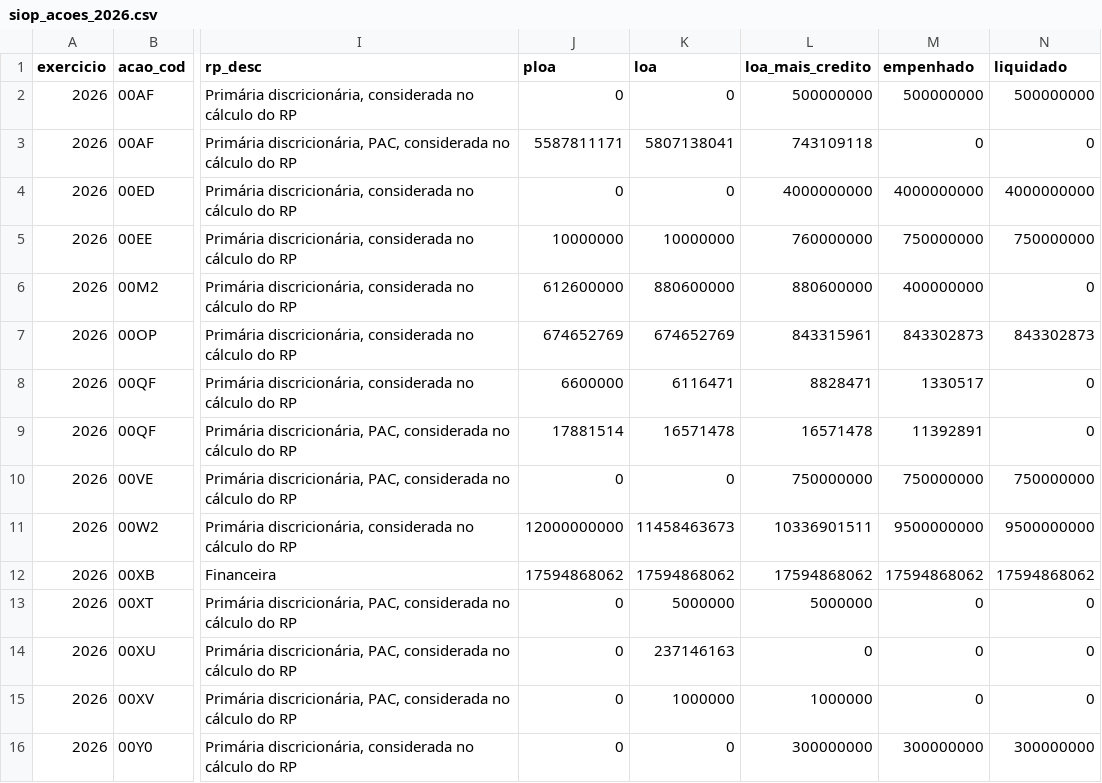
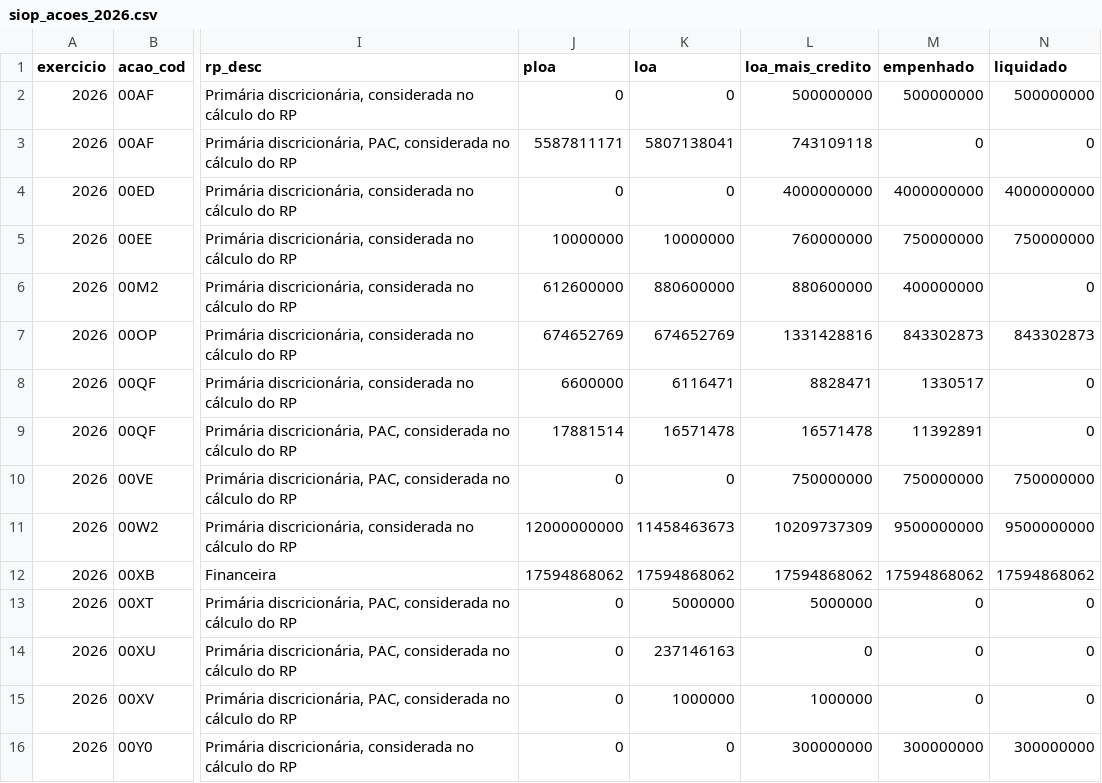
Before and after one commit to hpmsc/painel_fundos, a CSV file: dados/bruto/siop_acoes_2026.csv, drawn as a sheet; only a part is shown, gaps mark what is left out; the diff names each change by its address in the sheet, - before the commit and + after, or states it on an @@ line.

```diff
--- a/dados/bruto/siop_acoes_2026.csv
+++ b/dados/bruto/siop_acoes_2026.csv
-L7 (loa_mais_credito): 843315961
+L7 (loa_mais_credito): 1331428816
-L11 (loa_mais_credito): 10336901511
+L11 (loa_mais_credito): 10209737309
```
Also changed, not shown: dados/bruto/siop_2026.csv, dados/bruto/siop_fontes_2026.csv, 3 other files.
